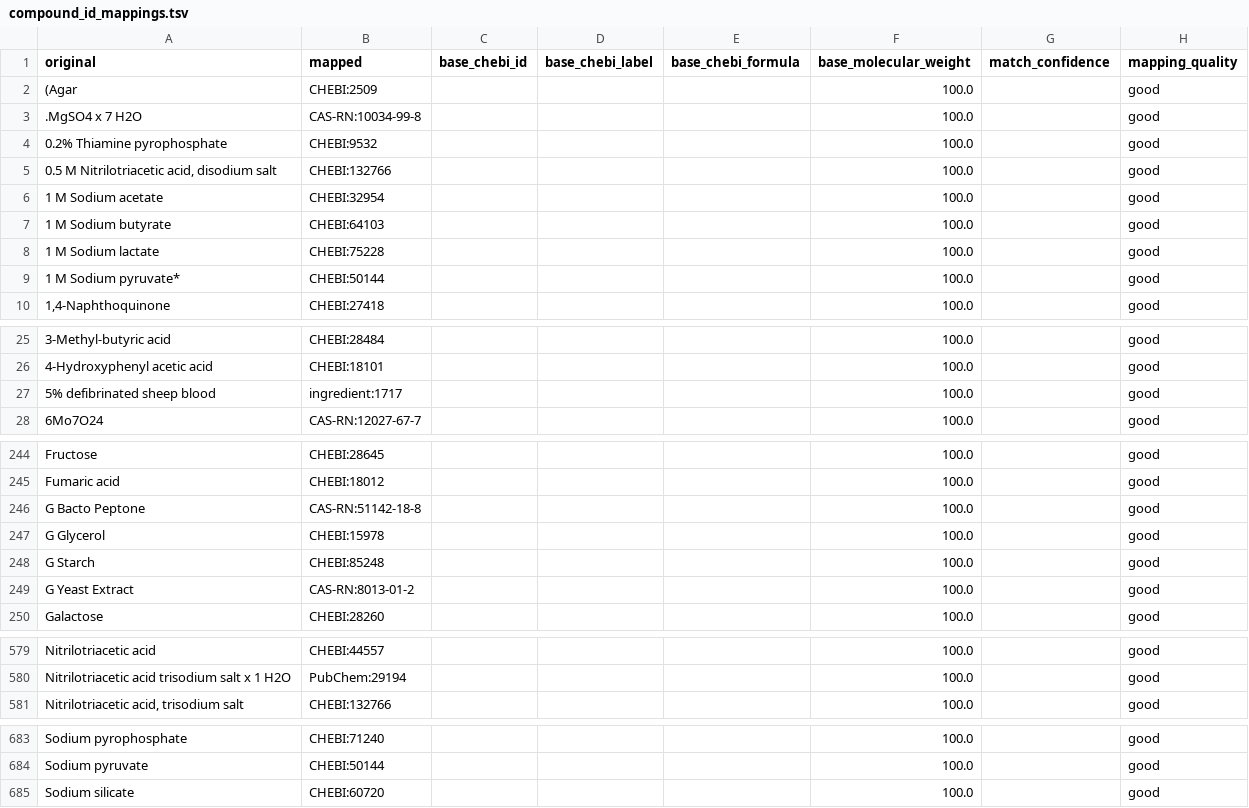
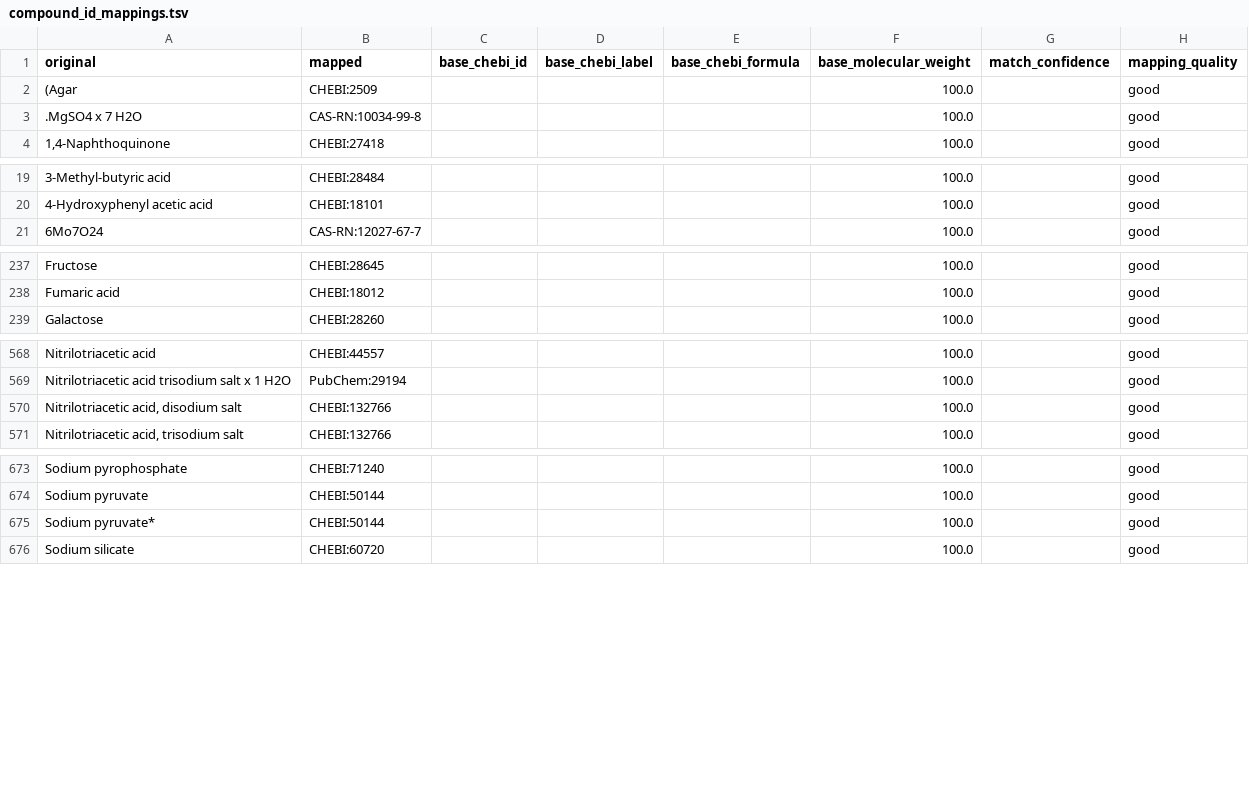
Before and after one commit to CultureBotAI/MicroMediaParam, a TSV file: pipeline_output/merge_mappings/compound_id_mappings.tsv, drawn as a sheet; only a part is shown, gaps mark what is left out; removed rows and columns are numbered as before the commit, all else as after; the diff covers the shown part only; the diff names each change by its address in the sheet, - before the commit and + after, or states it on an @@ line.

```diff
--- a/pipeline_output/merge_mappings/compound_id_mappings.tsv
+++ b/pipeline_output/merge_mappings/compound_id_mappings.tsv
-row 4: 0.2% Thiamine pyrophosphate | CHEBI:9532 |  |  |  | 100.0 |  | good
-row 5: 0.5 M Nitrilotriacetic acid, disodium salt | CHEBI:132766 |  |  |  | 100.0 |  | good
-row 6: 1 M Sodium acetate | CHEBI:32954 |  |  |  | 100.0 |  | good
-row 7: 1 M Sodium butyrate | CHEBI:64103 |  |  |  | 100.0 |  | good
-row 8: 1 M Sodium lactate | CHEBI:75228 |  |  |  | 100.0 |  | good
-row 9: 1 M Sodium pyruvate* | CHEBI:50144 |  |  |  | 100.0 |  | good
-row 27: 5% defibrinated sheep blood | ingredient:1717 |  |  |  | 100.0 |  | good
-row 246: G Bacto Peptone | CAS-RN:51142-18-8 |  |  |  | 100.0 |  | good
-row 247: G Glycerol | CHEBI:15978 |  |  |  | 100.0 |  | good
-row 248: G Starch | CHEBI:85248 |  |  |  | 100.0 |  | good
-row 249: G Yeast Extract | CAS-RN:8013-01-2 |  |  |  | 100.0 |  | good
+row 570: Nitrilotriacetic acid, disodium salt | CHEBI:132766 |  |  |  | 100.0 |  | good
+row 675: Sodium pyruvate* | CHEBI:50144 |  |  |  | 100.0 |  | good
```
Also changed, not shown: 1 added row elsewhere in this file, 1 other file.
